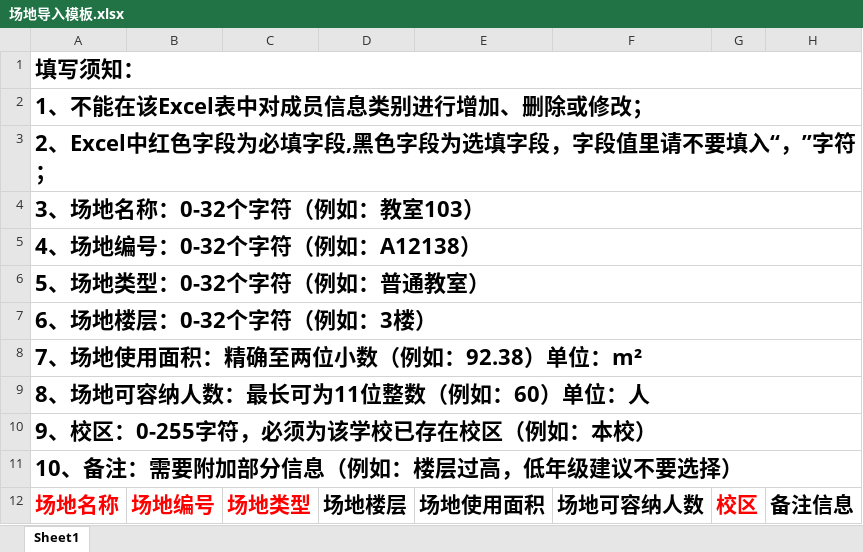
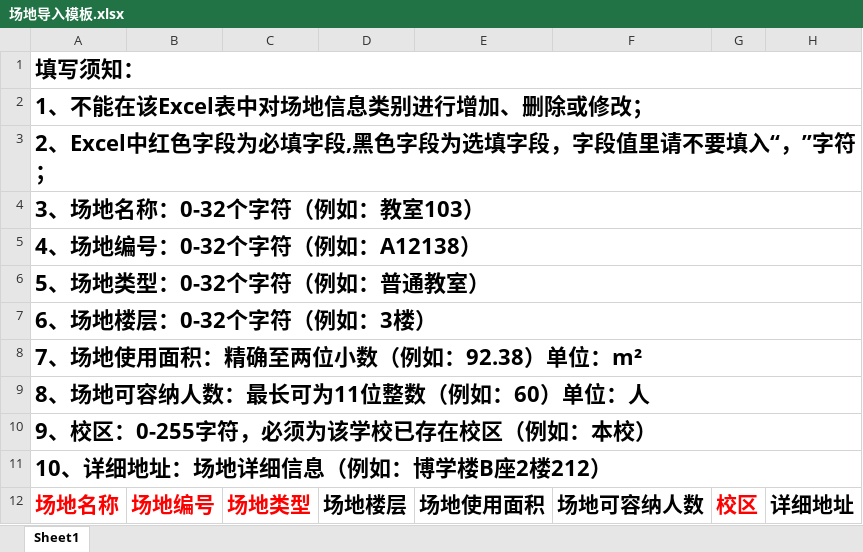
Before and after one commit to yspDevGroup/afterClass, an Excel workbook: public/场地导入模板.xlsx, sheet Sheet1, drawn as a sheet; values as stored, in another font and other column widths than the file's, no borders; the diff names each change by its address in the sheet, - before the commit and + after, or states it on an @@ line.

```diff
--- a/public/场地导入模板.xlsx (sheet Sheet1)
+++ b/public/场地导入模板.xlsx (sheet Sheet1)
-A2: 1、不能在该Excel表中对成员信息类别进行增加、删除或修改；
+A2: 1、不能在该Excel表中对场地信息类别进行增加、删除或修改；
-A11: 10、备注：需要附加部分信息（例如：楼层过高，低年级建议不要选择）
+A11: 10、详细地址：场地详细信息（例如：博学楼B座2楼212）
-H12: 备注信息
+H12: 详细地址
```
Also changed, not shown: 2 other files.
